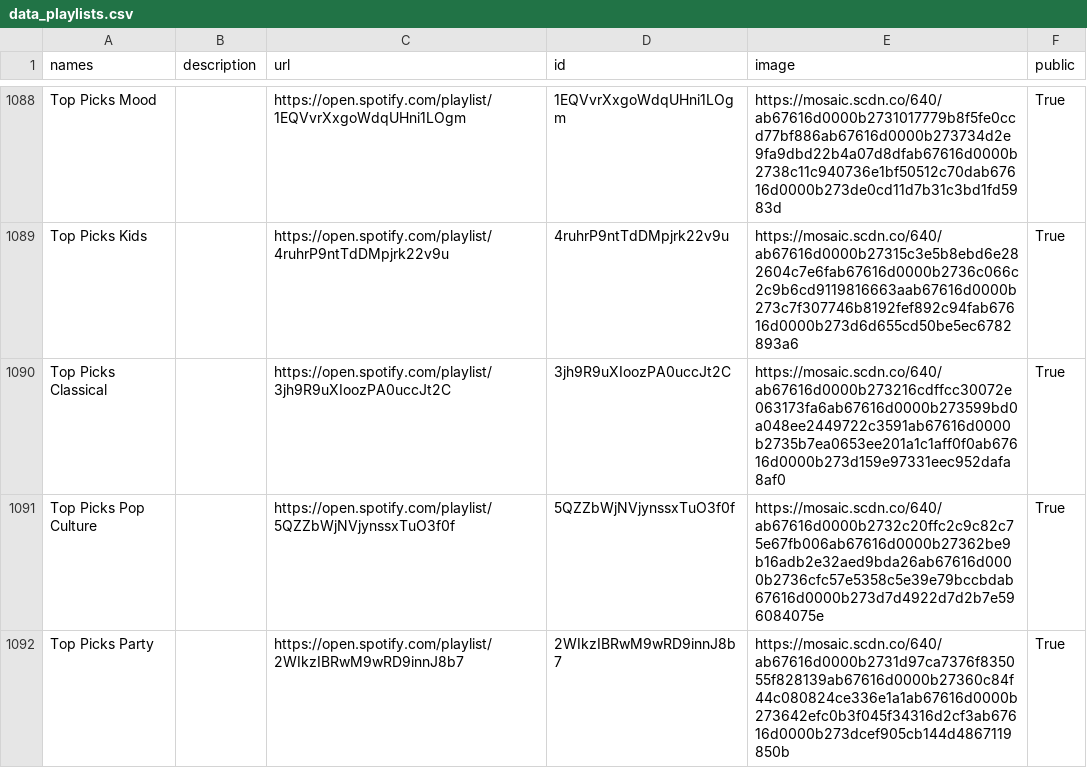
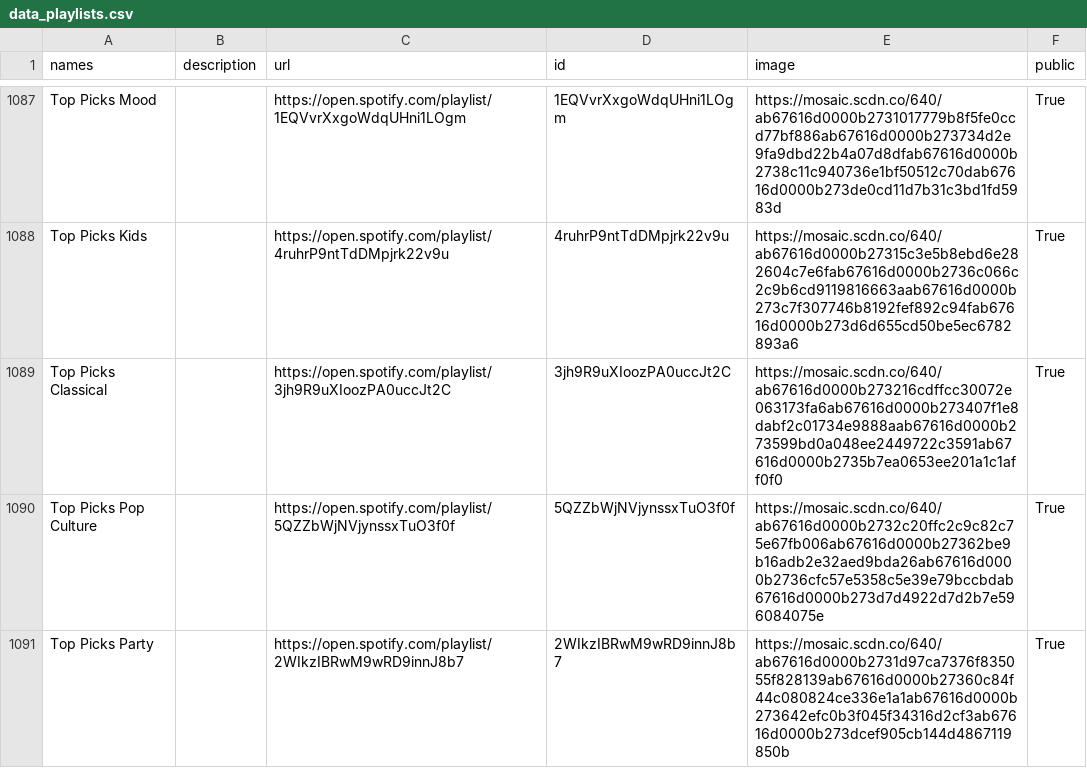
Before and after one commit to GrAMATO/Spotify_final, a CSV file: Testfolder/data_playlists.csv, drawn as a sheet; only a part is shown, gaps mark what is left out; the diff covers the shown part only.

```diff
--- a/Testfolder/data_playlists.csv
+++ b/Testfolder/data_playlists.csv
@@ -1105,3 +1104,3 @@ Top Picks Mood,,https://open.spotify.com/playlist/1EQVvrXxgoWdqUHni1LOgm,1EQVvrX
 Top Picks Kids,,https://open.spotify.com/playlist/4ruhrP9ntTdDMpjrk22v9u,4ruhrP9ntTdDMpjrk22v9u,https://mosaic.scdn.co/640/ab67616d0000b27315c3e5b8ebd6e282604c7e6fab67616d0000b2736c066c2c9b6cd9119816663aab67616d0000b273c7f307746b8192fef892c94fab67616d0000b273d6d655cd50be5ec6782893a6,True
-Top Picks Classical,,https://open.spotify.com/playlist/3jh9R9uXIoozPA0uccJt2C,3jh9R9uXIoozPA0uccJt2C,https://mosaic.scdn.co/640/ab67616d0000b273216cdffcc30072e063173fa6ab67616d0000b273599bd0a048ee2449722c3591ab67616d0000b2735b7ea0653ee201a1c1aff0f0ab67616d0000b273d159e97331eec952dafa8af0,True
+Top Picks Classical,,https://open.spotify.com/playlist/3jh9R9uXIoozPA0uccJt2C,3jh9R9uXIoozPA0uccJt2C,https://mosaic.scdn.co/640/ab67616d0000b273216cdffcc30072e063173fa6ab67616d0000b273407f1e8dabf2c01734e9888aab67616d0000b273599bd0a048ee2449722c3591ab67616d0000b2735b7ea0653ee201a1c1aff0f0,True
 Top Picks Pop Culture,,https://open.spotify.com/playlist/5QZZbWjNVjynssxTuO3f0f,5QZZbWjNVjynssxTuO3f0f,https://mosaic.scdn.co/640/ab67616d0000b2732c20ffc2c9c82c75e67fb006ab67616d0000b27362be9b16adb2e32aed9bda26ab67616d0000b2736cfc57e5358c5e39e79bccbdab67616d0000b273d7d4922d7d2b7e596084075e,True
```
Also changed, not shown: 1 added row, 2 removed rows and 6 edited cells elsewhere in this file.
